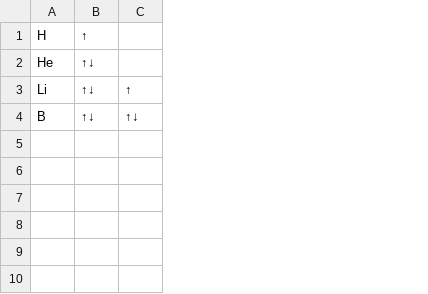
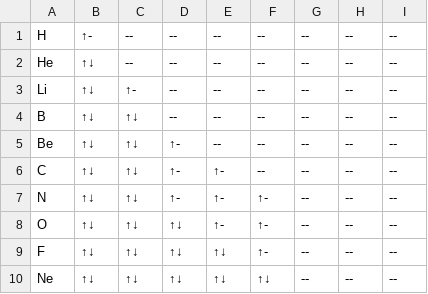
Before and after one commit to renrepo/bac, a CSV file: Projects/Periodensystem/PE/bin/Debug/electronconfiguration.csv, drawn as a sheet; removed rows and columns are numbered as before the commit, all else as after; the diff names each change by its address in the sheet, - before the commit and + after, or states it on an @@ line.

```diff
--- a/Projects/Periodensystem/PE/bin/Debug/electronconfiguration.csv
+++ b/Projects/Periodensystem/PE/bin/Debug/electronconfiguration.csv
-column C, rows 3-4: ↑ | ↑↓
+column C, rows 1-4: -- | -- | ↑- | ↑↓
+column D, rows 1-4: all --
+column E, rows 1-4: all --
+column F, rows 1-4: all --
+column G, rows 1-4: all --
+column H, rows 1-4: all --
+column I, rows 1-4: all --
-B1: ↑
+B1: ↑-
+row 5: Be | ↑↓ | ↑↓ | ↑- | -- | -- | -- | -- | --
+row 6: C | ↑↓ | ↑↓ | ↑- | ↑- | -- | -- | -- | --
+row 7: N | ↑↓ | ↑↓ | ↑- | ↑- | ↑- | -- | -- | --
+row 8: O | ↑↓ | ↑↓ | ↑↓ | ↑- | ↑- | -- | -- | --
+row 9: F | ↑↓ | ↑↓ | ↑↓ | ↑↓ | ↑- | -- | -- | --
+row 10: Ne | ↑↓ | ↑↓ | ↑↓ | ↑↓ | ↑↓ | -- | -- | --
```
Also changed, not shown: 9 other files.
